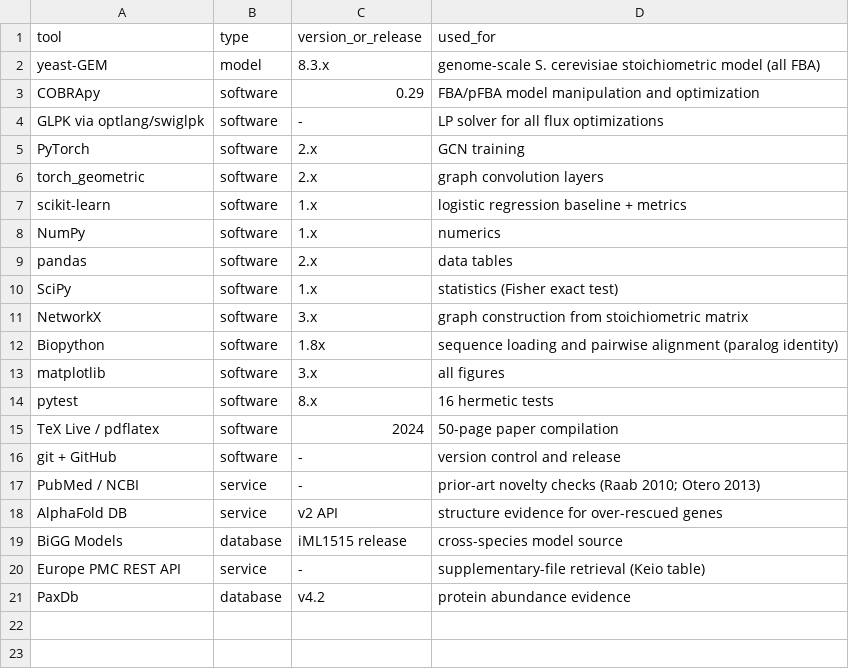
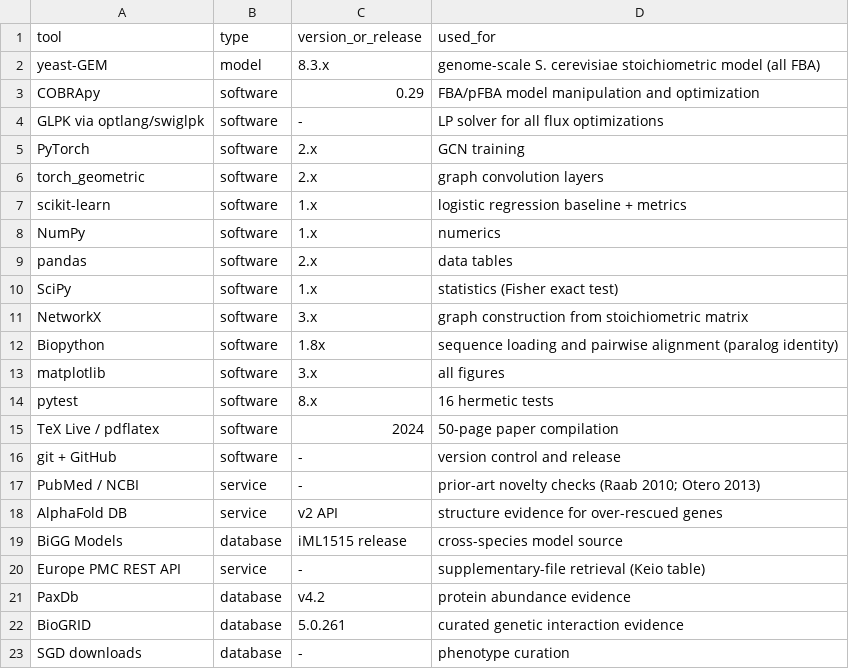
Before and after one commit to uditakankananonononono/mega27-05-yeast-metabolic-twin, a CSV file: results/external_tools_manifest.csv, drawn as a sheet.

```diff
--- a/results/external_tools_manifest.csv
+++ b/results/external_tools_manifest.csv
@@ -21 +21,3 @@ Europe PMC REST API,service,-,supplementary-file retrieval (Keio table)
 PaxDb,database,v4.2,protein abundance evidence
+BioGRID,database,5.0.261,curated genetic interaction evidence
+SGD downloads,database,-,phenotype curation
```
Also changed, not shown: results/dataset_manifest.csv, 10 other files.
